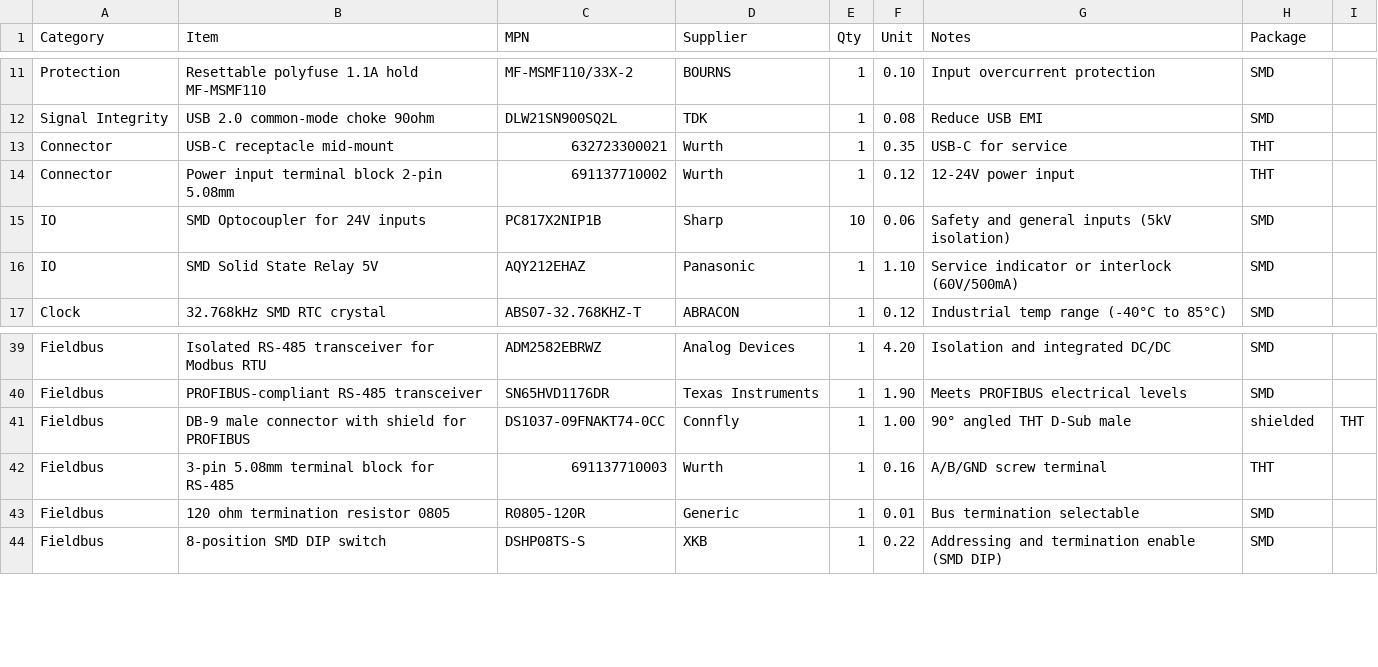
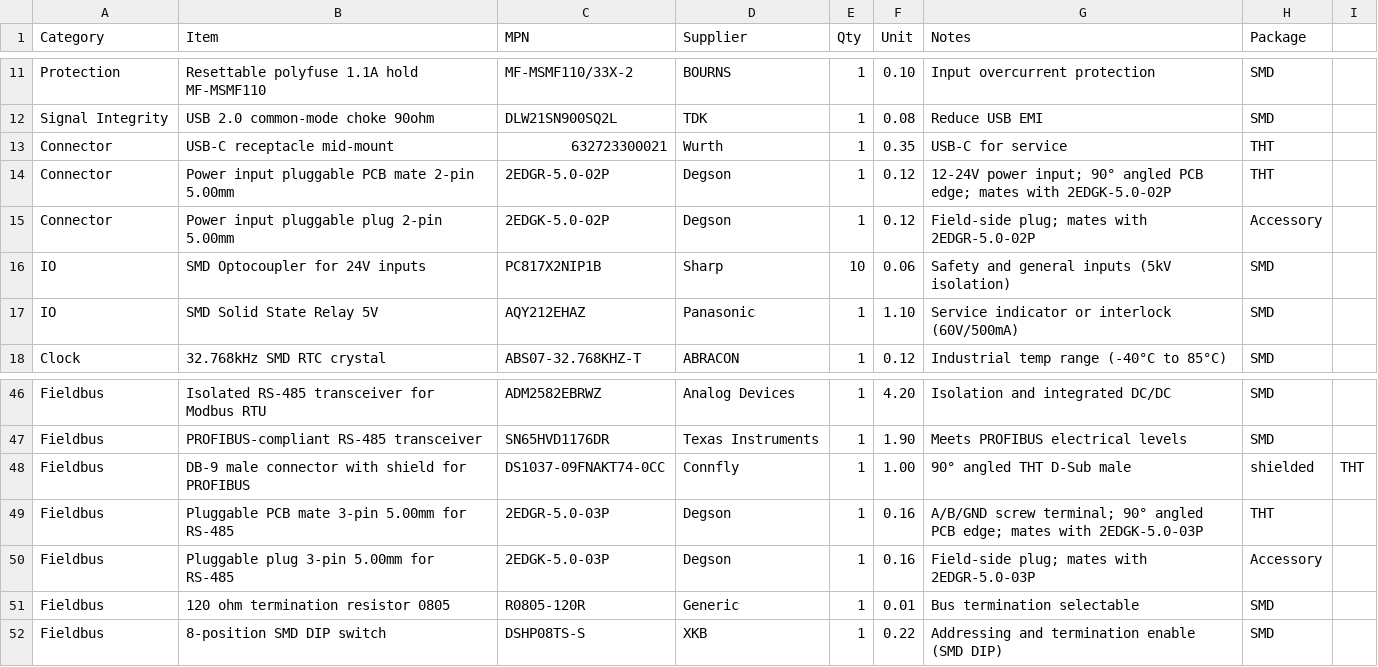
Before and after one commit to newmatik/EsoCore, a CSV file: hardware/edge/bom.csv, drawn as a sheet; only a part is shown, gaps mark what is left out; the diff covers the shown part only.

Commit message:
feat(hardware): pluggable terminal connectors

```diff
--- a/hardware/edge/bom.csv
+++ b/hardware/edge/bom.csv
@@ -13,3 +13,4 @@ Signal Integrity,USB 2.0 common-mode choke 90ohm,DLW21SN900SQ2L,TDK,1,0.08,Reduc
 Connector,USB-C receptacle mid-mount,632723300021,Wurth,1,0.35,USB-C for service,THT
-Connector,Power input terminal block 2-pin 5.08mm,691137710002,Wurth,1,0.12,12-24V power input,THT
+Connector,Power input pluggable PCB mate 2-pin 5.00mm,2EDGR-5.0-02P,Degson,1,0.12,12-24V power input; 90° angled PCB edge; mates with 2EDGK-5.0-02P,THT
+Connector,Power input pluggable plug 2-pin 5.00mm,2EDGK-5.0-02P,Degson,1,0.12,Field-side plug; mates with 2EDGR-5.0-02P,Accessory
 IO,SMD Optocoupler for 24V inputs,PC817X2NIP1B,Sharp,10,0.06,Safety and general inputs (5kV isolation),SMD
@@ -41,3 +48,4 @@ Fieldbus,PROFIBUS-compliant RS-485 transceiver,SN65HVD1176DR,Texas Instruments,1
 Fieldbus,DB-9 male connector with shield for PROFIBUS,DS1037-09FNAKT74-0CC,Connfly,1,1.00,90° angled THT D-Sub male, shielded,THT
-Fieldbus,3-pin 5.08mm terminal block for RS-485,691137710003,Wurth,1,0.16,A/B/GND screw terminal,THT
+Fieldbus,Pluggable PCB mate 3-pin 5.00mm for RS-485,2EDGR-5.0-03P,Degson,1,0.16,A/B/GND screw terminal; 90° angled PCB edge; mates with 2EDGK-5.0-03P,THT
+Fieldbus,Pluggable plug 3-pin 5.00mm for RS-485,2EDGK-5.0-03P,Degson,1,0.16,Field-side plug; mates with 2EDGR-5.0-03P,Accessory
 Fieldbus,120 ohm termination resistor 0805,R0805-120R,Generic,1,0.01,Bus termination selectable,SMD
```
Also changed, not shown: 6 added rows and 24 edited cells elsewhere in this file, hardware/sensors/air quality sensor/bom.csv, hardware/sensors/current sensor/bom.csv, 32 other files.
